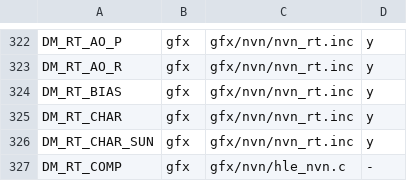
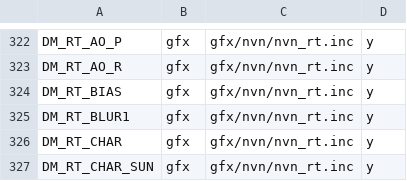
Before and after one commit to PowerBeef/d2r-metal, a TSV file: dm/switches.tsv, drawn as a sheet; only a part is shown, gaps mark what is left out; the shorter side is filled out with more unchanged rows.

```diff
--- a/dm/switches.tsv
+++ b/dm/switches.tsv
@@ -324,2 +324,3 @@ DM_RT_AO_R	gfx	gfx/nvn/nvn_rt.inc	y
 DM_RT_BIAS	gfx	gfx/nvn/nvn_rt.inc	y
+DM_RT_BLUR1	gfx	gfx/nvn/nvn_rt.inc	y
 DM_RT_CHAR	gfx	gfx/nvn/nvn_rt.inc	y
```
Also changed, not shown: 16 other files.
